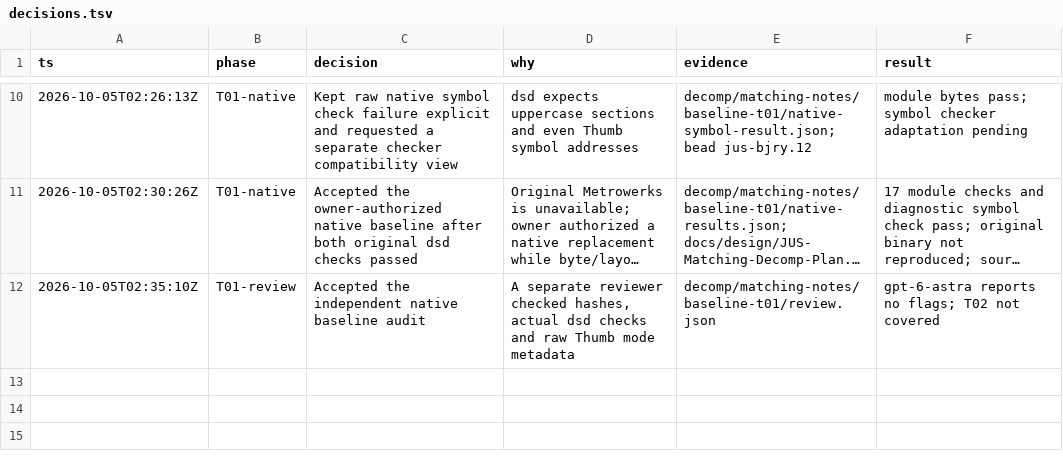
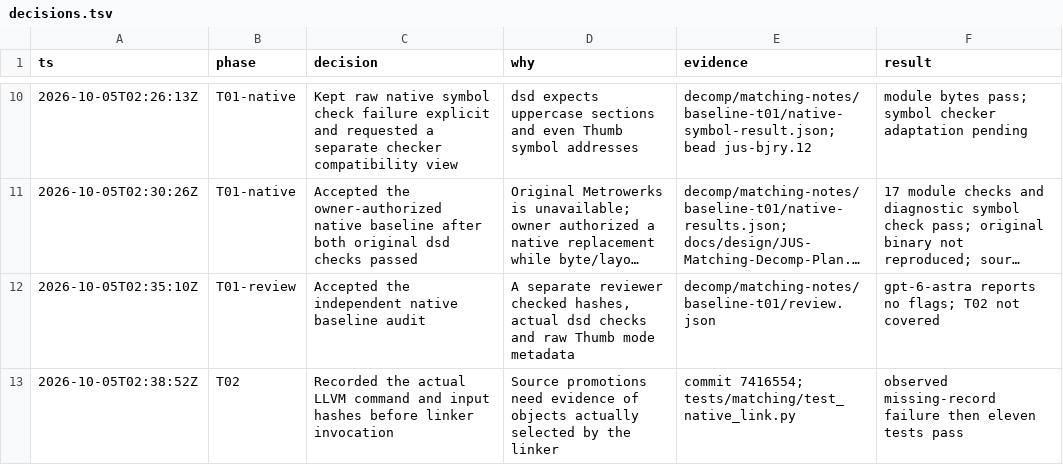
Before and after one commit to drj613/JUSDecomp, a TSV file: decomp/matching-notes/decisions.tsv, drawn as a sheet; only a part is shown, gaps mark what is left out; long unchanged cells end in ….

Commit message:
Record linker provenance verification checkpoint

```diff
--- a/decomp/matching-notes/decisions.tsv
+++ b/decomp/matching-notes/decisions.tsv
@@ -12 +12,2 @@ ts	phase	decision	why	evidence	result
 2026-10-05T02:35:10Z	T01-review	Accepted the independent native baseline audit	A separate reviewer checked hashes, actual dsd checks and raw Thumb mode metadata	decomp/matching-notes/baseline-t01/review.json	gpt-6-astra reports no flags; T02 not covered
+2026-10-05T02:38:52Z	T02	Recorded the actual LLVM command and input hashes before linker invocation	Source promotions need evidence of objects actually selected by the linker	commit 7416554; tests/matching/test_native_link.py	observed missing-record failure then eleven tests pass
```
